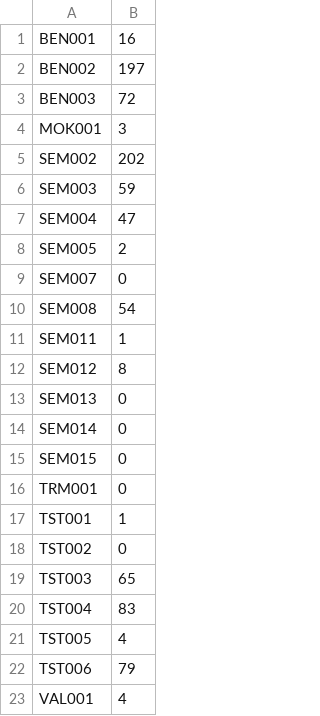
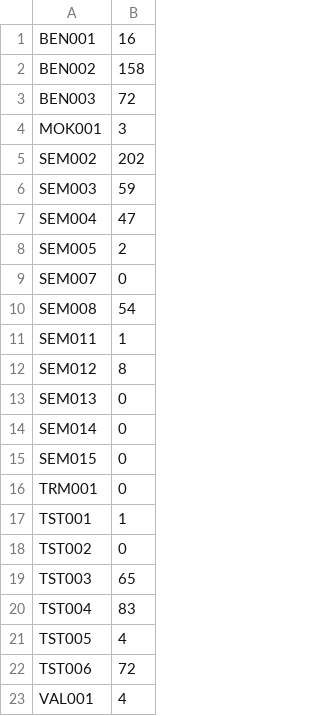
Before and after one commit to agustinustheo/polkadot-linter, a TSV file: benchmarks/polkadot-sdk-source-frame-baseline.tsv, drawn as a sheet.

```diff
--- a/benchmarks/polkadot-sdk-source-frame-baseline.tsv
+++ b/benchmarks/polkadot-sdk-source-frame-baseline.tsv
@@ -1,3 +1,3 @@
 BEN001	16
-BEN002	197
+BEN002	158
 BEN003	72
@@ -21,3 +21,3 @@ TST004	83
 TST005	4
-TST006	79
+TST006	72
 VAL001	4
```
Also changed, not shown: 15 other files.
